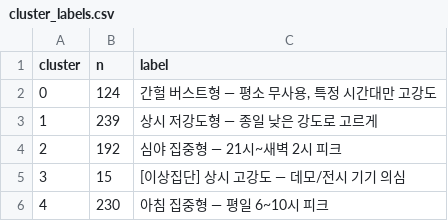
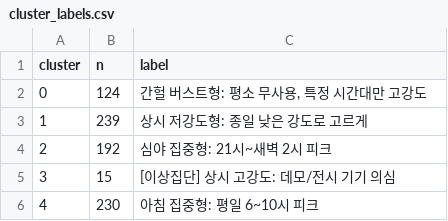
Before and after one commit to silverjade2/analysis-archive-code, a CSV file: usage-pattern-clustering/outputs/results/cluster_labels.csv, drawn as a sheet.

Commit message:
usage: 05 라벨 문자열 갱신

```diff
--- a/usage-pattern-clustering/outputs/results/cluster_labels.csv
+++ b/usage-pattern-clustering/outputs/results/cluster_labels.csv
@@ -1,6 +1,6 @@
 cluster,n,label
-0,124,"간헐 버스트형 — 평소 무사용, 특정 시간대만 고강도"
-1,239,상시 저강도형 — 종일 낮은 강도로 고르게
-2,192,심야 집중형 — 21시~새벽 2시 피크
-3,15,[이상집단] 상시 고강도 — 데모/전시 기기 의심
-4,230,아침 집중형 — 평일 6~10시 피크
+0,124,"간헐 버스트형: 평소 무사용, 특정 시간대만 고강도"
+1,239,상시 저강도형: 종일 낮은 강도로 고르게
+2,192,심야 집중형: 21시~새벽 2시 피크
+3,15,[이상집단] 상시 고강도: 데모/전시 기기 의심
+4,230,아침 집중형: 평일 6~10시 피크
```
